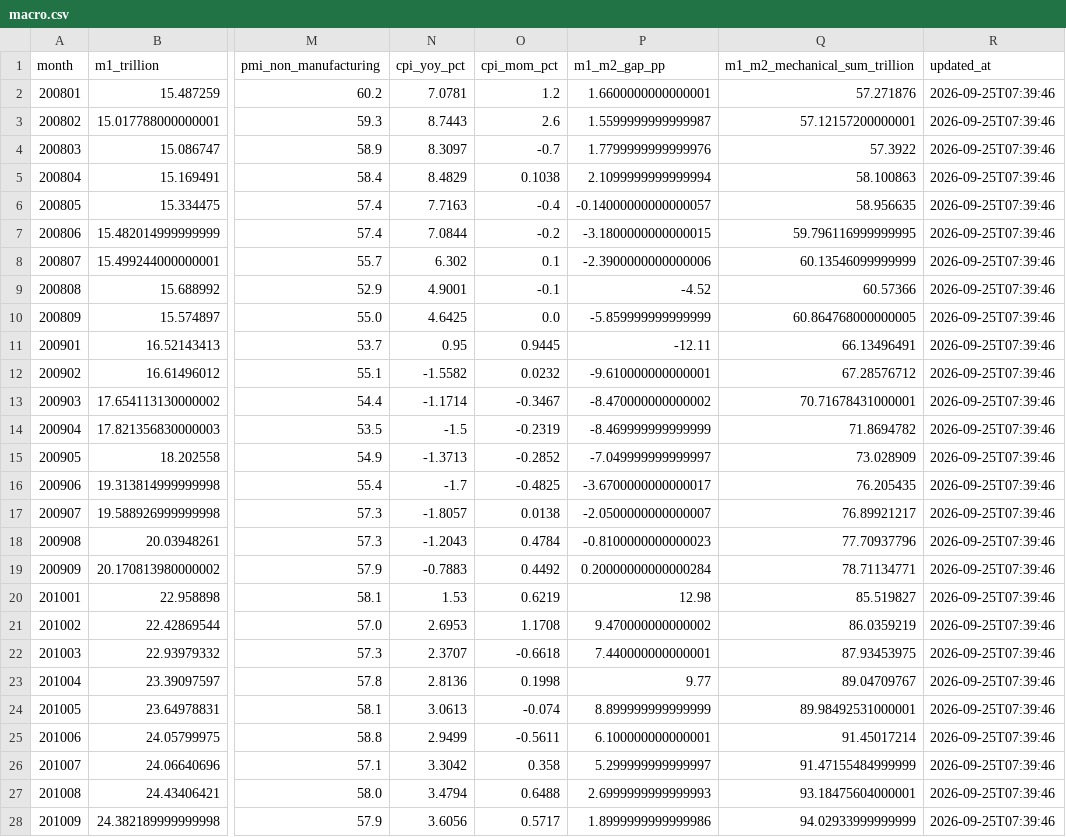
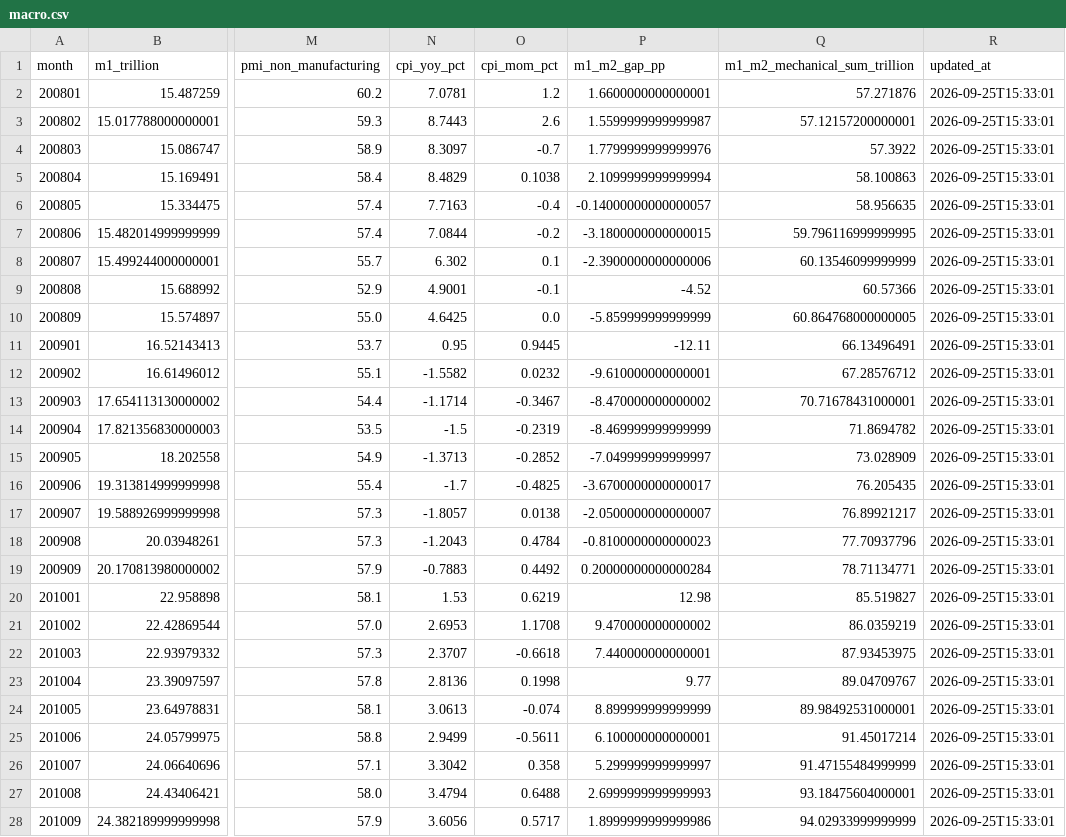
Before and after one commit to littlepeachh/macroscope-dashboard-v52, a CSV file: data/macro.csv, drawn as a sheet; only a part is shown, gaps mark what is left out; the diff covers the shown part only; the diff names each change by its address in the sheet, - before the commit and + after, or states it on an @@ line.

```diff
--- a/data/macro.csv
+++ b/data/macro.csv
-R2:R28 (updated_at): 2026-09-25T07:39:46
+R2:R28 (updated_at): 2026-09-25T15:33:01
```
Also changed, not shown: 143 edited cells elsewhere in this file, 2 other files.
